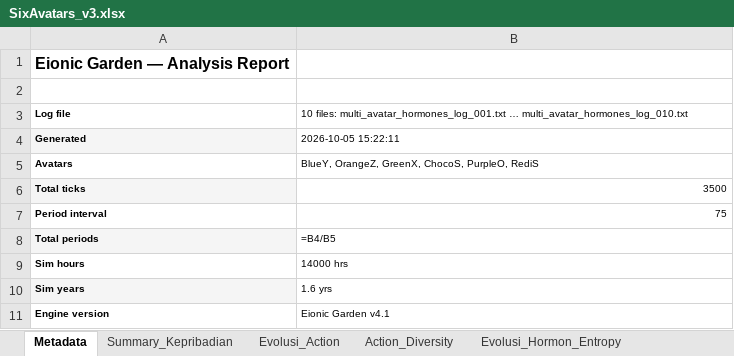
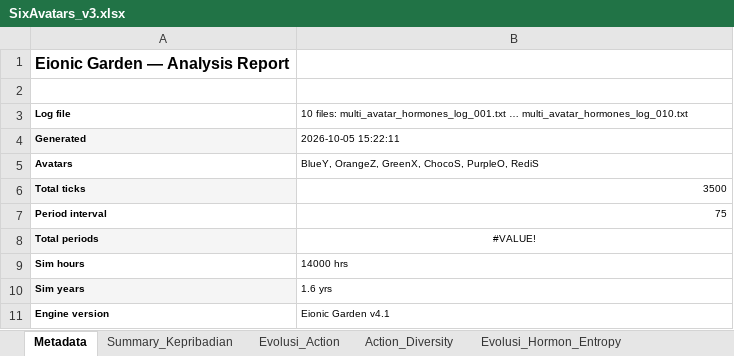
Before and after one commit to eioniclabs/eionic-garden, an Excel workbook: data/experiments/6_Avatars/v3/SixAvatars_v3.xlsx, sheet Metadata, drawn as a sheet; values as stored, in another font and other column widths than the file's, no borders; formulas without a stored value are shown as written; the diff names each change by its address in the sheet, - before the commit and + after, or states it on an @@ line.

```diff
--- a/data/experiments/6_Avatars/v3/SixAvatars_v3.xlsx (sheet Metadata)
+++ b/data/experiments/6_Avatars/v3/SixAvatars_v3.xlsx (sheet Metadata)
-B8: =B4/B5
+B8: #VALUE!
-B8 alignment: left
+B8 alignment: center
```
Also changed, not shown: other sheet tabs.
